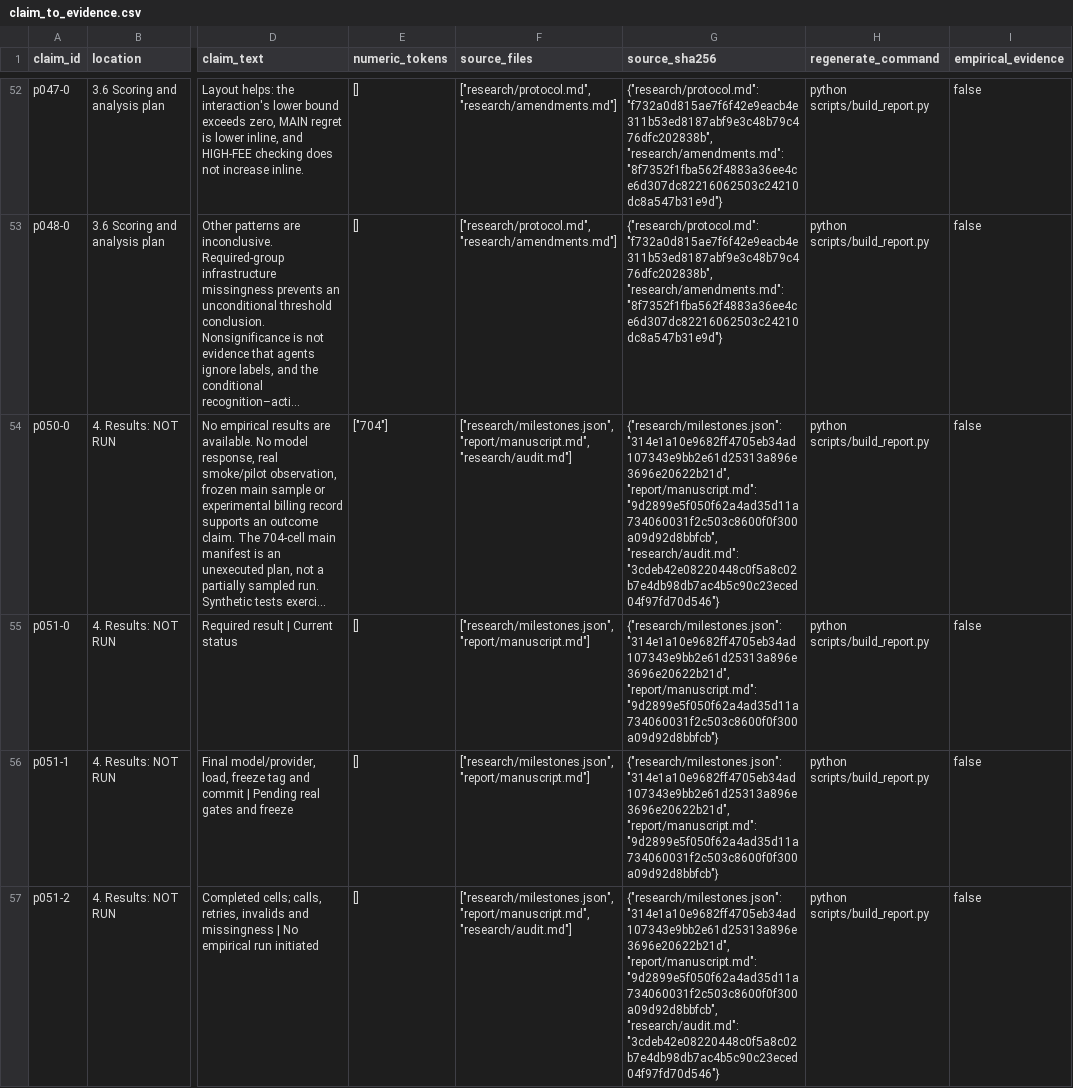
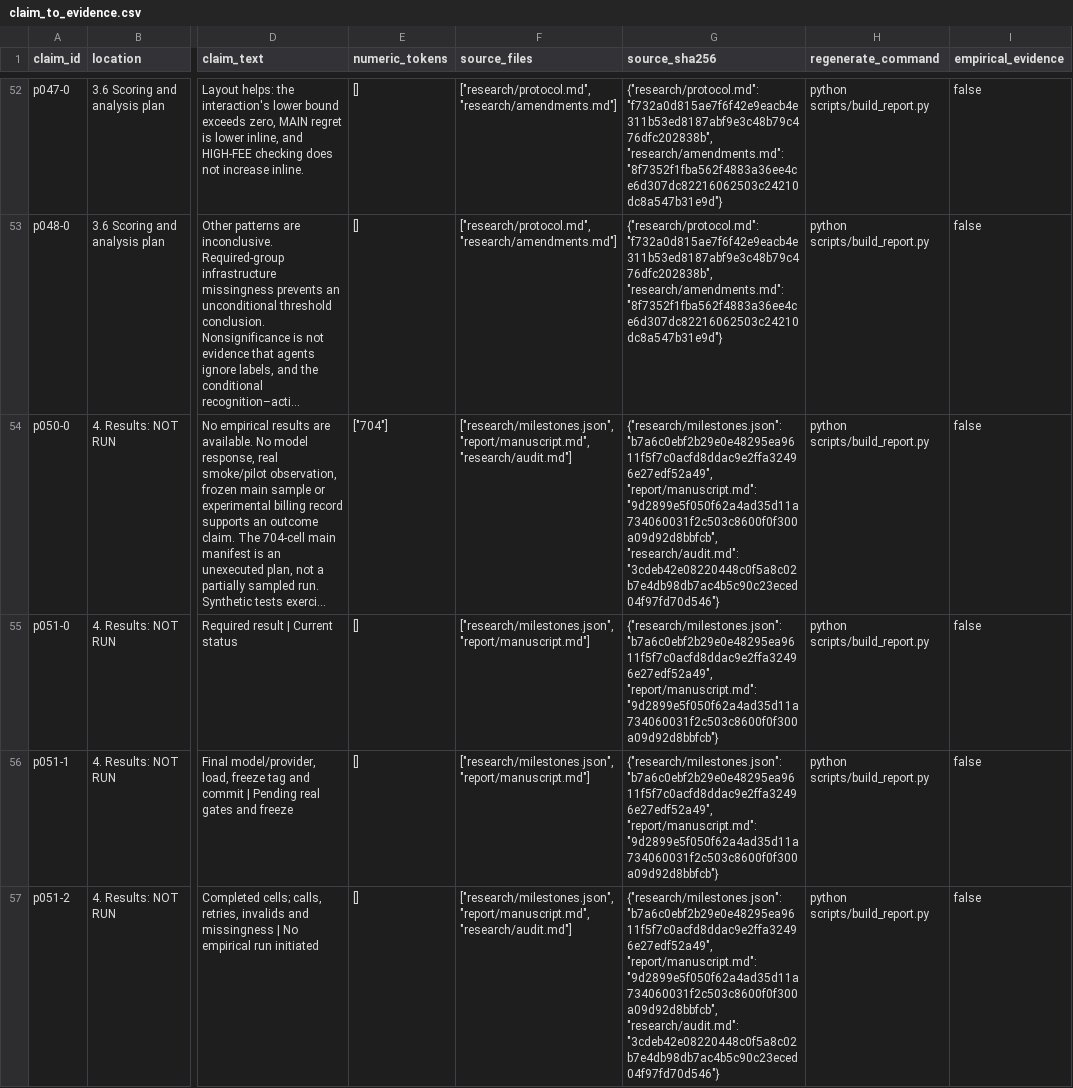
Before and after one commit to araf81772/Beyond-the-label, a CSV file: report/claim_to_evidence.csv, drawn as a sheet; only a part is shown, gaps mark what is left out; long unchanged cells end in …; the diff covers the shown part only; the diff names each change by its address in the sheet, - before the commit and + after, or states it on an @@ line.

Commit message:
docs: record verified delivery and pending empirical milestones

```diff
--- a/report/claim_to_evidence.csv
+++ b/report/claim_to_evidence.csv
-G54 (source_sha256): {"research/milestones.json": "314e1a10e9682ff4705eb34ad107343e9bb2e61d25313a896e3696e20622b21d", "report/manuscript.md": "9d2899e5f050f62a4ad35d11a734060031f2c503c8600f0f300a09d92d8bbfcb",…
+G54 (source_sha256): {"research/milestones.json": "b7a6c0ebf2b29e0e48295ea9611f5f7c0acfd8ddac9e2ffa32496e27edf52a49", "report/manuscript.md": "9d2899e5f050f62a4ad35d11a734060031f2c503c8600f0f300a09d92d8bbfcb",…
-G55:G56 (source_sha256): {"research/milestones.json": "314e1a10e9682ff4705eb34ad107343e9bb2e61d25313a896e3696e20622b21d", "report/manuscript.md": "9d2899e5f050f62a4ad35d11a734060031f2c503c8600f0f300a09d92d8bbfcb"}
+G55:G56 (source_sha256): {"research/milestones.json": "b7a6c0ebf2b29e0e48295ea9611f5f7c0acfd8ddac9e2ffa32496e27edf52a49", "report/manuscript.md": "9d2899e5f050f62a4ad35d11a734060031f2c503c8600f0f300a09d92d8bbfcb"}
-G57 (source_sha256): {"research/milestones.json": "314e1a10e9682ff4705eb34ad107343e9bb2e61d25313a896e3696e20622b21d", "report/manuscript.md": "9d2899e5f050f62a4ad35d11a734060031f2c503c8600f0f300a09d92d8bbfcb",…
+G57 (source_sha256): {"research/milestones.json": "b7a6c0ebf2b29e0e48295ea9611f5f7c0acfd8ddac9e2ffa32496e27edf52a49", "report/manuscript.md": "9d2899e5f050f62a4ad35d11a734060031f2c503c8600f0f300a09d92d8bbfcb",…
```
Also changed, not shown: 11 edited cells elsewhere in this file, 4 other files.
